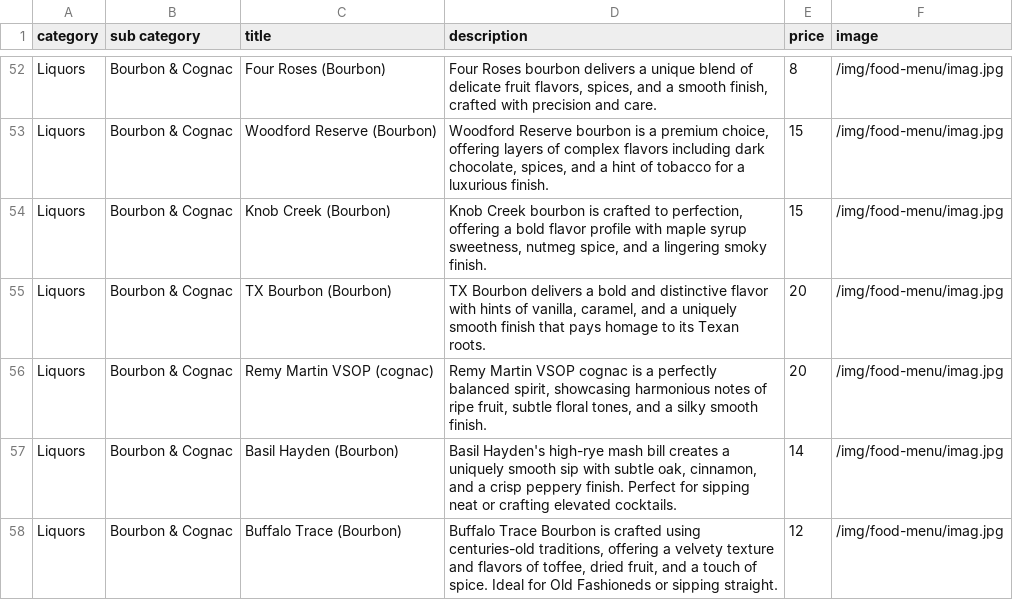
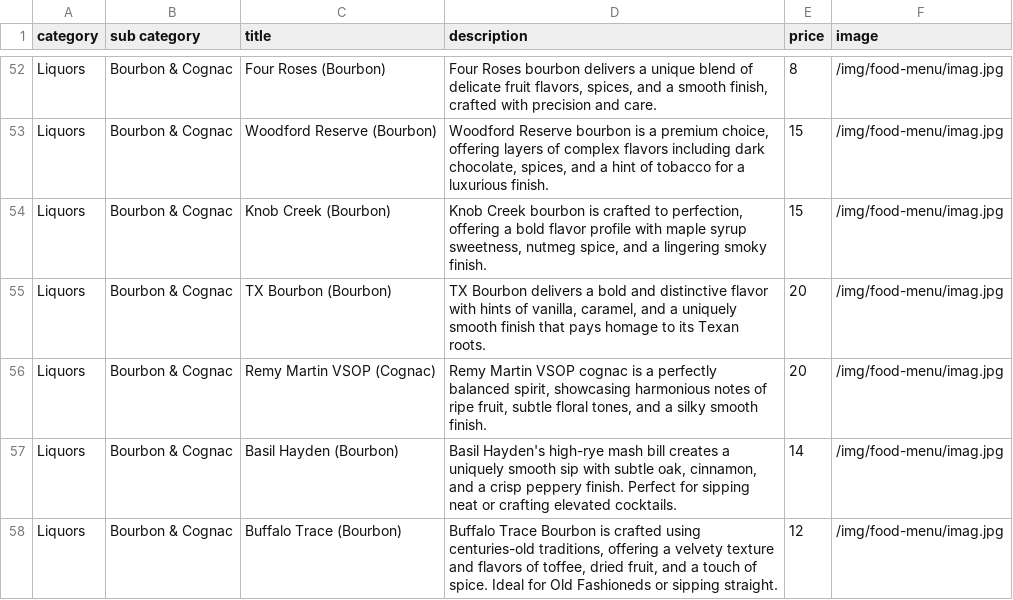
Before and after one commit to pritishraj04/delhi-lounge-new-menu, a CSV file: public/data/bar-menu.csv, drawn as a sheet; only a part is shown, gaps mark what is left out.

Commit message:
minor menu changes

```diff
--- a/public/data/bar-menu.csv
+++ b/public/data/bar-menu.csv
@@ -55,3 +55,3 @@ Liquors,Bourbon & Cognac,Knob Creek (Bourbon),"Knob Creek bourbon is crafted to
 Liquors,Bourbon & Cognac,TX Bourbon (Bourbon),"TX Bourbon delivers a bold and distinctive flavor with hints of vanilla, caramel, and a uniquely smooth finish that pays homage to its Texan roots.",20,/img/food-menu/imag.jpg
-Liquors,Bourbon & Cognac,Remy Martin VSOP (cognac),"Remy Martin VSOP cognac is a perfectly balanced spirit, showcasing harmonious notes of ripe fruit, subtle floral tones, and a silky smooth finish.",20,/img/food-menu/imag.jpg
+Liquors,Bourbon & Cognac,Remy Martin VSOP (Cognac),"Remy Martin VSOP cognac is a perfectly balanced spirit, showcasing harmonious notes of ripe fruit, subtle floral tones, and a silky smooth finish.",20,/img/food-menu/imag.jpg
 Liquors,Bourbon & Cognac,Basil Hayden (Bourbon),"Basil Hayden's high-rye mash bill creates a uniquely smooth sip with subtle oak, cinnamon, and a crisp peppery finish. Perfect for sipping neat or crafting elevated cocktails.",14,/img/food-menu/imag.jpg
```
Also changed, not shown: public/data/food-menu.csv.
